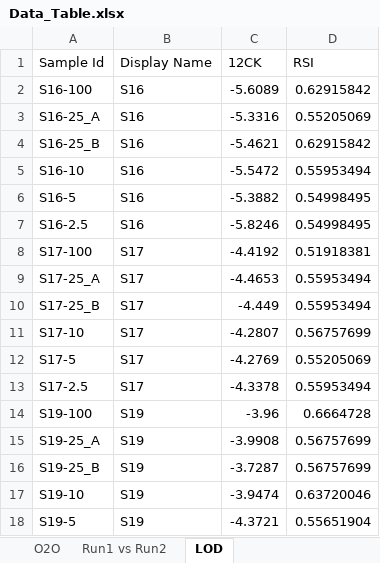
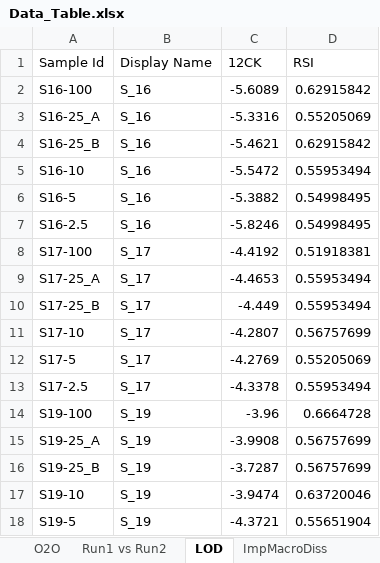
Before and after one commit to aebergl/12CK_RSI_Article, an Excel workbook: Data_Table.xlsx, sheet LOD, drawn as a sheet; values as stored, in another font and other column widths than the file's, no borders; the diff names each change by its address in the sheet, - before the commit and + after, or states it on an @@ line.

```diff
--- a/Data_Table.xlsx (sheet LOD)
+++ b/Data_Table.xlsx (sheet LOD)
+sheet tab: ImpMacroDiss
-B2:B7 (Display Name): S16
+B2:B7 (Display Name): S_16
-B8:B13 (Display Name): S17
+B8:B13 (Display Name): S_17
-B14:B18 (Display Name): S19
+B14:B18 (Display Name): S_19
```
Also changed, not shown: sheet O2O, other sheet tabs, 10 other files.
